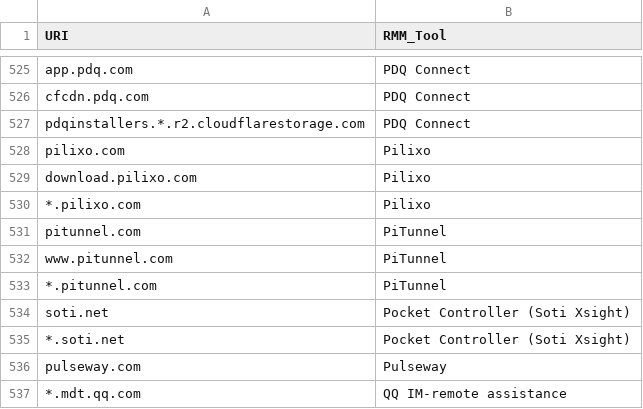
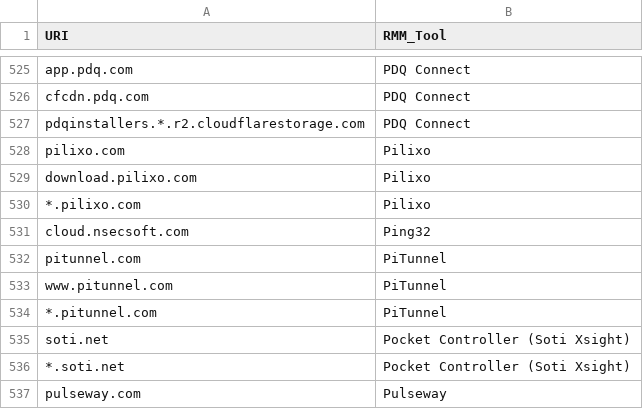
Before and after one commit to magicsword-io/LOLRMM, a CSV file: website/public/api/rmm_domains.csv, drawn as a sheet; only a part is shown, gaps mark what is left out; the shorter side is filled out with more unchanged rows.

```diff
--- a/website/public/api/rmm_domains.csv
+++ b/website/public/api/rmm_domains.csv
@@ -530,2 +530,3 @@ download.pilixo.com,Pilixo
 *.pilixo.com,Pilixo
+cloud.nsecsoft.com,Ping32
 pitunnel.com,PiTunnel
```
Also changed, not shown: website/public/rmm_tools_table.csv, 22 other files.
